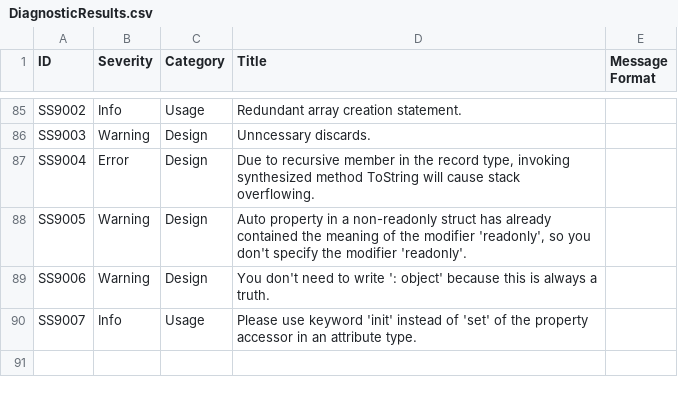
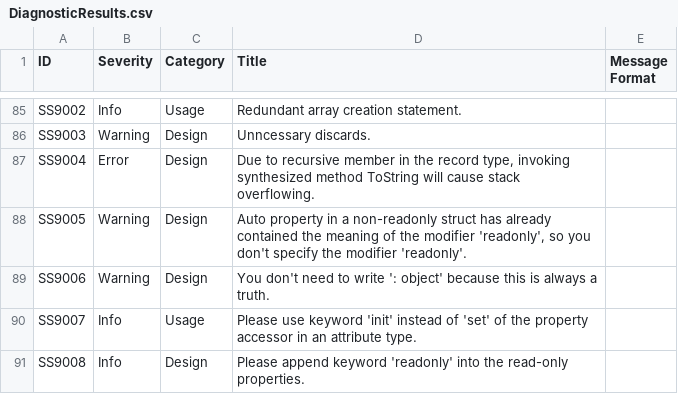
Before and after one commit to KyouyamaKazusa0805/Sudoku, a CSV file: src/Sudoku.Diagnostics.CodeAnalysis/Sudoku.Diagnostics.CodeAnalysis/DiagnosticResults.csv, drawn as a sheet; only a part is shown, gaps mark what is left out; the diff names each change by its address in the sheet, - before the commit and + after, or states it on an @@ line.

```diff
--- a/src/Sudoku.Diagnostics.CodeAnalysis/Sudoku.Diagnostics.CodeAnalysis/DiagnosticResults.csv
+++ b/src/Sudoku.Diagnostics.CodeAnalysis/Sudoku.Diagnostics.CodeAnalysis/DiagnosticResults.csv
+row 91: SS9008 | Info | Design | Please append keyword 'readonly' into the read-only properties.
```
Also changed, not shown: 4 other files.
